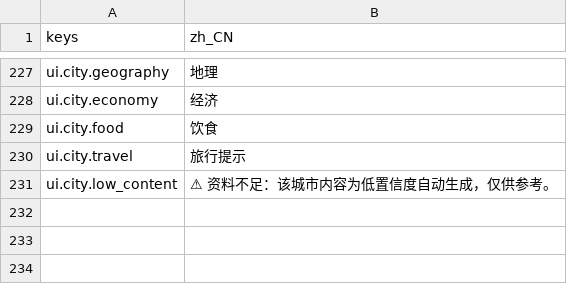
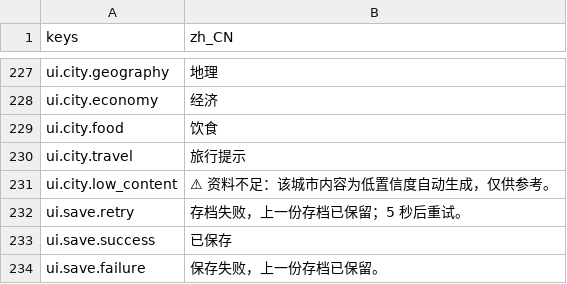
Before and after one commit to Zerong-Sun/flyyy, a CSV file: game/assets/i18n/zh_CN.csv, drawn as a sheet; only a part is shown, gaps mark what is left out; the diff names each change by its address in the sheet, - before the commit and + after, or states it on an @@ line.

```diff
--- a/game/assets/i18n/zh_CN.csv
+++ b/game/assets/i18n/zh_CN.csv
+row 232: ui.save.retry | 存档失败，上一份存档已保留；5 秒后重试。
+row 233: ui.save.success | 已保存
+row 234: ui.save.failure | 保存失败，上一份存档已保留。
```
Also changed, not shown: game/assets/i18n/en.csv, 45 other files.
